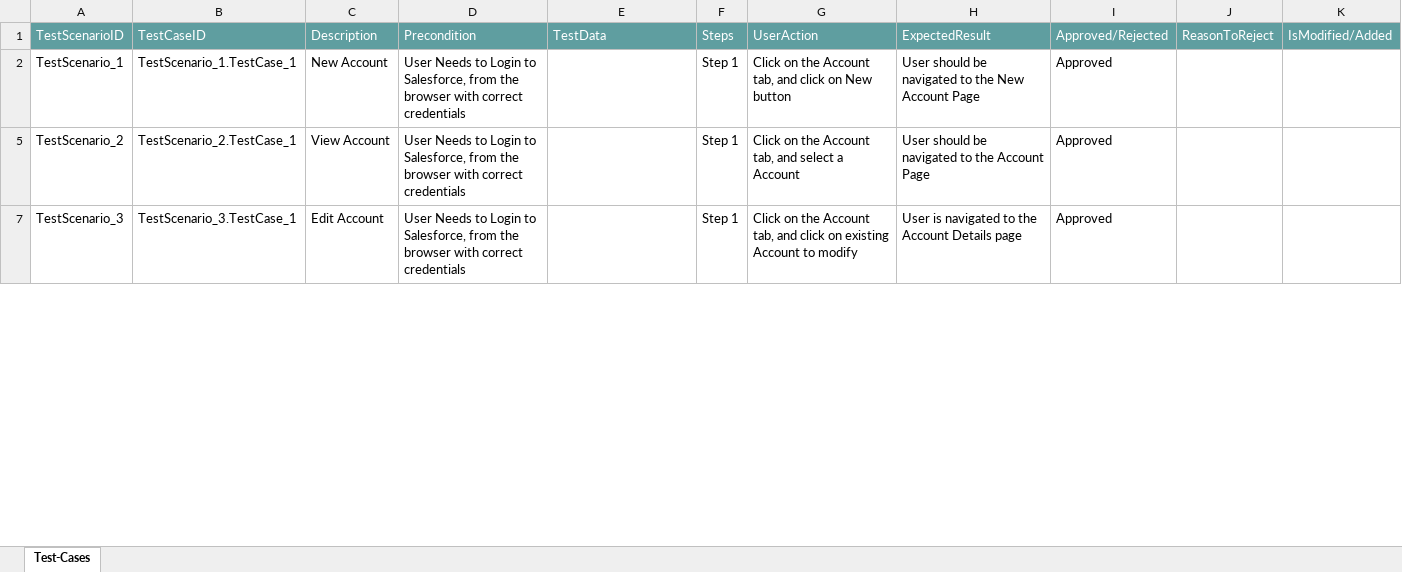
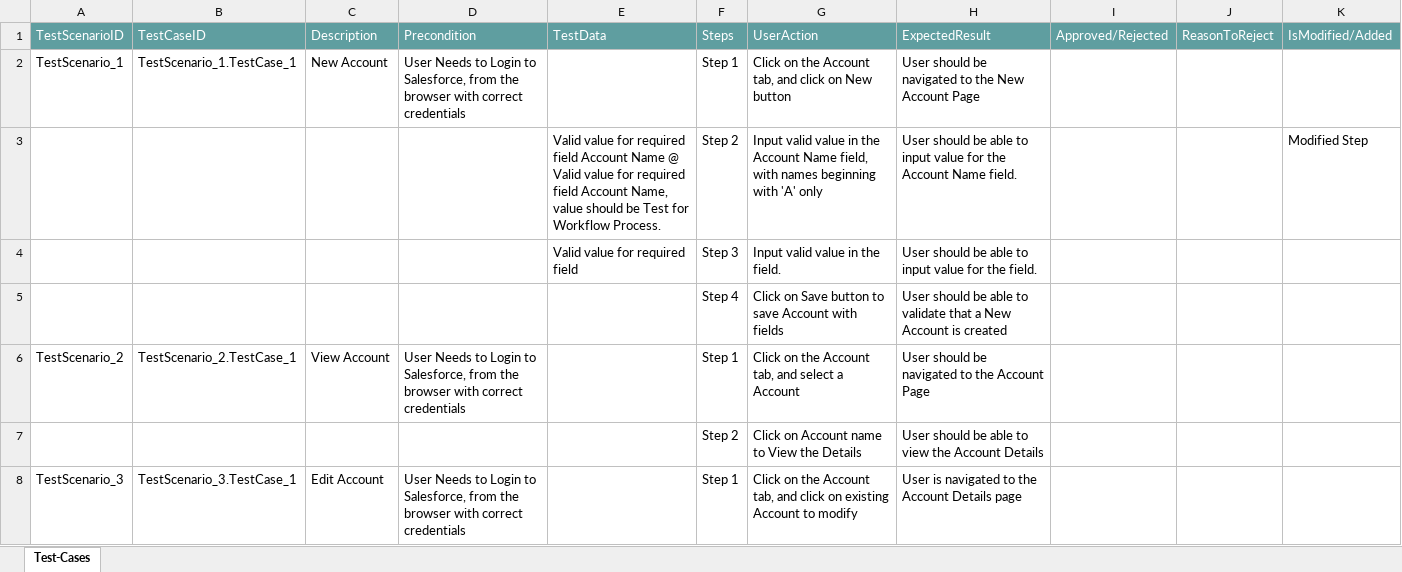
Before and after one commit to ShaikMohamedIrfan/SNAPDEMOTEST, an Excel workbook: Account001.xlsx, sheet Test-Cases, drawn as a sheet; only a part is shown; values as stored, in another font and other column widths than the file's, no borders; table styles not drawn; addresses are those after the commit; the diff covers the shown part only; the diff names each change by its address in the sheet, - before the commit and + after, or states it on an @@ line.

Commit message:
Initial Commit for Verification of Test cases

```diff
--- a/Account001.xlsx (sheet Test-Cases)
+++ b/Account001.xlsx (sheet Test-Cases)
-I2: Approved
+I2: (empty)
+row 3:  |  |  |  | Valid value for required field Account Name @ Valid value for required field Account Name, value should be Test for Workflow Process. | Step 2 | Input valid value in the Account Name field, with names beginning with 'A' only | User should be able to input value for the Account Name field. |  |  | Modified Step
+row 4:  |  |  |  | Valid value for required field | Step 3 | Input valid value in the field. | User should be able to input value for the field.
+row 5:  |  |  |  |  | Step 4 | Click on Save button to save Account with fields | User should be able to validate that a New Account is created
-I6: Approved
+I6: (empty)
@@ row 7 unhidden:  |  |  |  |  | Step 2 | Click on Account name to View the Details | User should be able to view the Account Details @@
-I8: Approved
+I8: (empty)
```
Also changed, not shown: 3 added rows, 2 hidden or unhidden rows and 1 edited cell elsewhere in this sheet, hidden cells.
